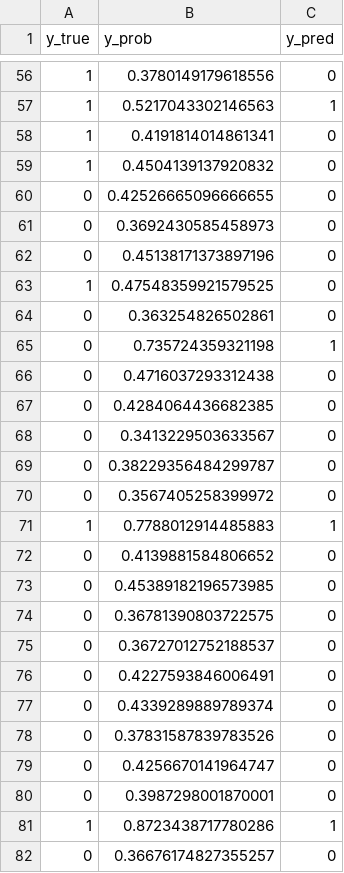
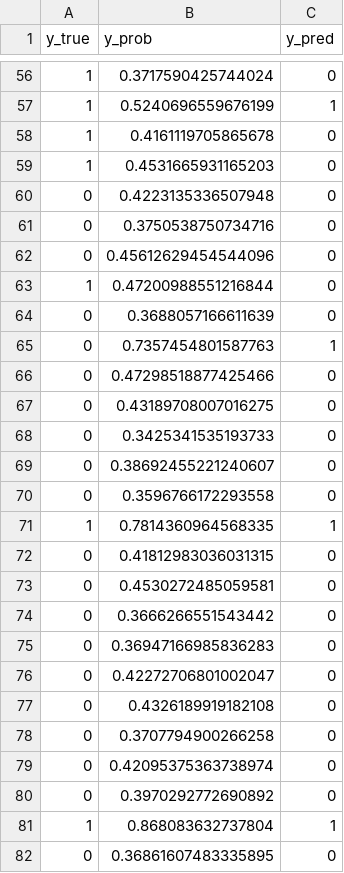
Before and after one commit to paulocilasjr/agent_galaxy_experiment, a TSV file: experiments/exp_library_model_multimodal/artifacts/test_predictions.tsv, drawn as a sheet; only a part is shown, gaps mark what is left out; the diff covers the shown part only.

```diff
--- a/experiments/exp_library_model_multimodal/artifacts/test_predictions.tsv
+++ b/experiments/exp_library_model_multimodal/artifacts/test_predictions.tsv
@@ -56,27 +56,27 @@ y_true	y_prob	y_pred
-1	0.3780149179618556	0
-1	0.5217043302146563	1
-1	0.4191814014861341	0
-1	0.4504139137920832	0
-0	0.42526665096666655	0
-0	0.3692430585458973	0
-0	0.45138171373897196	0
-1	0.47548359921579525	0
-0	0.363254826502861	0
-0	0.735724359321198	1
-0	0.4716037293312438	0
-0	0.4284064436682385	0
-0	0.3413229503633567	0
-0	0.38229356484299787	0
-0	0.3567405258399972	0
-1	0.7788012914485883	1
-0	0.4139881584806652	0
-0	0.45389182196573985	0
-0	0.36781390803722575	0
-0	0.36727012752188537	0
-0	0.4227593846006491	0
-0	0.4339289889789374	0
-0	0.37831587839783526	0
-0	0.4256670141964747	0
-0	0.3987298001870001	0
-1	0.8723438717780286	1
-0	0.36676174827355257	0
+1	0.3717590425744024	0
+1	0.5240696559676199	1
+1	0.4161119705865678	0
+1	0.4531665931165203	0
+0	0.4223135336507948	0
+0	0.3750538750734716	0
+0	0.45612629454544096	0
+1	0.47200988551216844	0
+0	0.3688057166611639	0
+0	0.7357454801587763	1
+0	0.47298518877425466	0
+0	0.43189708007016275	0
+0	0.3425341535193733	0
+0	0.38692455221240607	0
+0	0.3596766172293558	0
+1	0.7814360964568335	1
+0	0.41812983036031315	0
+0	0.4530272485059581	0
+0	0.3666266551543442	0
+0	0.36947166985836283	0
+0	0.42272706801002047	0
+0	0.4326189919182108	0
+0	0.3707794900266258	0
+0	0.42095375363738974	0
+0	0.3970292772690892	0
+1	0.868083632737804	1
+0	0.36861607483335895	0
```
Also changed, not shown: 108 edited cells elsewhere in this file, experiments/exp_library_model_multimodal/artifacts/train_predictions.tsv, 4 other files.
